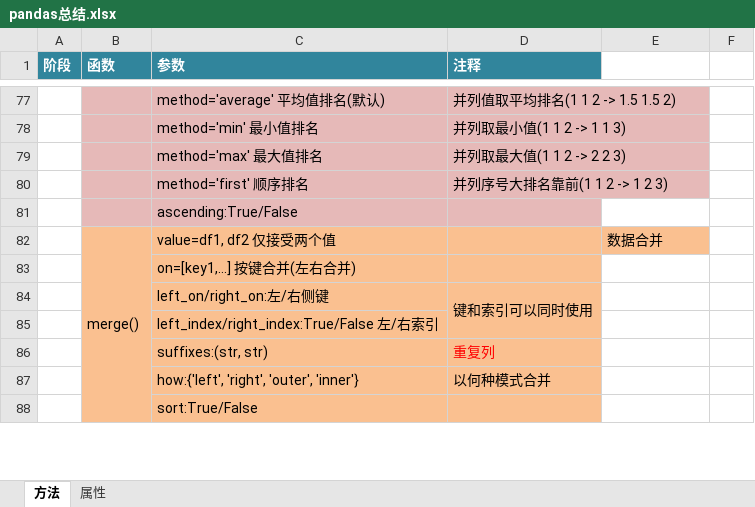
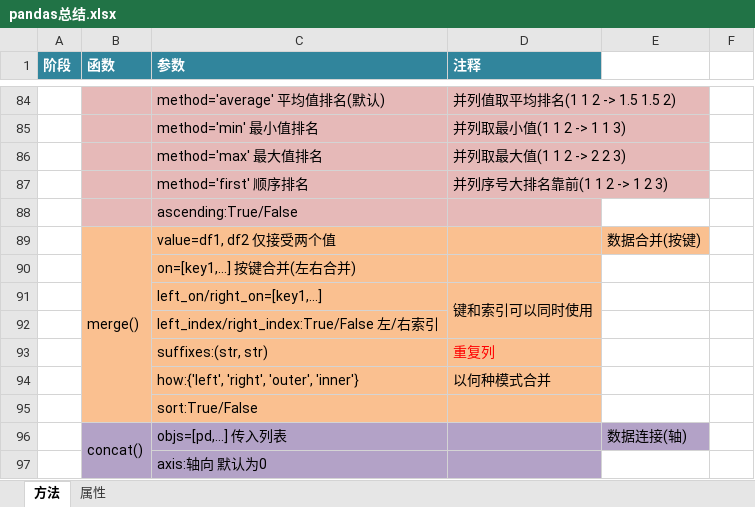
Before and after one commit to JacobWongUED/DataScience-100-Days, an Excel workbook: pandas总结.xlsx, sheet 方法, drawn as a sheet; only a part is shown, gaps mark what is left out; values as stored, in another font and other column widths than the file's, no borders; charts and pictures not drawn; addresses are those after the commit; the diff covers the shown part only; the diff names each change by its address in the sheet, - before the commit and + after, or states it on an @@ line.

```diff
--- a/pandas总结.xlsx (sheet 方法)
+++ b/pandas总结.xlsx (sheet 方法)
-E89: 数据合并
+E89: 数据合并(按键)
-C91 (参数): left_on/right_on:左/右侧键
+C91 (参数): left_on/right_on=[key1,…]
+row 96:  | concat() | objs=[pd,...] 传入列表 |  | 数据连接(轴)
+row 97:  |  | axis:轴向 默认为0
```
Also changed, not shown: 16 added rows, 4 edited cells and merged cells elsewhere in this sheet, charts or pictures, 8 other files.
